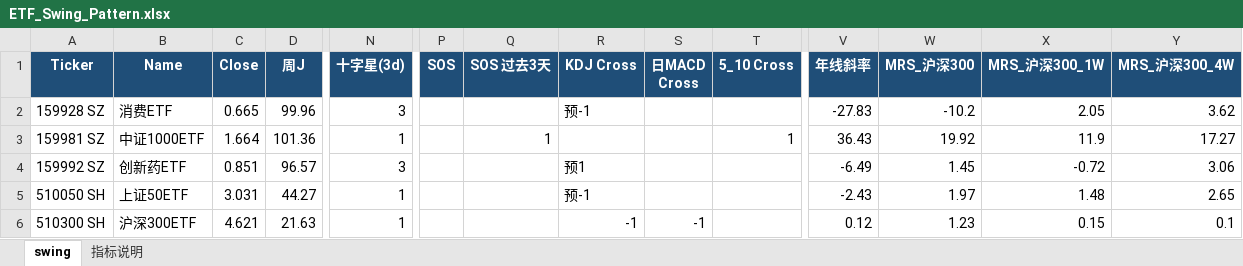
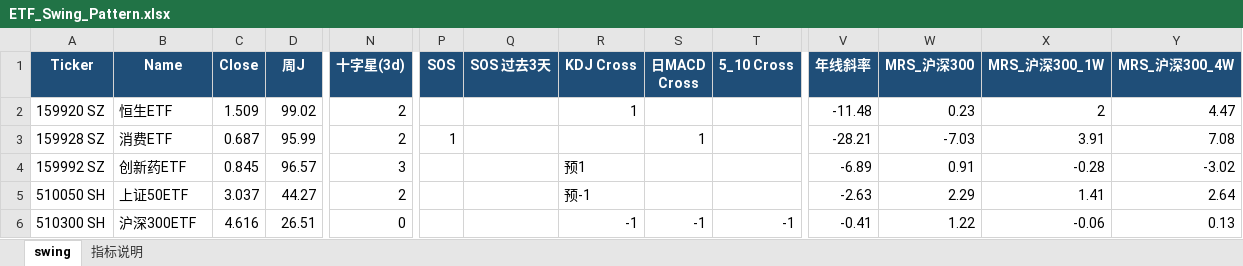
Before and after one commit to jibom/swing-pattern, an Excel workbook: ETF_Swing_Pattern.xlsx, sheet swing, drawn as a sheet; only a part is shown, gaps mark what is left out; values as stored, in another font and other column widths than the file's, no borders; removed rows and columns are numbered as before the commit, all else as after; rows hold the shown columns only; the diff covers the shown part only; the diff names each change by its address in the sheet, - before the commit and + after, or states it on an @@ line.

```diff
--- a/ETF_Swing_Pattern.xlsx (sheet swing)
+++ b/ETF_Swing_Pattern.xlsx (sheet swing)
+row 2: 159920 SZ | 恒生ETF | 1.509 | 99.02 | 2 |  |  | 1 |  |  | -11.48 | 0.23 | 2 | 4.47
-C3 (Close): 0.665
+C3 (Close): 0.687
-D3 (周J): 99.96
+D3 (周J): 95.99
-N3 (十字星(3d)): 3
+N3 (十字星(3d)): 2
-P3 (SOS): (empty)
+P3 (SOS): 1
-R3 (KDJ Cross): 预-1
+R3 (KDJ Cross): (empty)
-S3 (日MACD Cross): (empty)
+S3 (日MACD Cross): 1
-V3 (年线斜率): -27.83
+V3 (年线斜率): -28.21
-W3 (MRS_沪深300): -10.2
+W3 (MRS_沪深300): -7.03
-X3 (MRS_沪深300_1W): 2.05
+X3 (MRS_沪深300_1W): 3.91
-Y3 (MRS_沪深300_4W): 3.62
+Y3 (MRS_沪深300_4W): 7.08
-row 3: 159981 SZ | 中证1000ETF | 1.664 | 101.36 | 1 |  | 1 |  |  | 1 | 36.43 | 19.92 | 11.9 | 17.27
-C4 (Close): 0.851
+C4 (Close): 0.845
-V4 (年线斜率): -6.49
+V4 (年线斜率): -6.89
-W4 (MRS_沪深300): 1.45
+W4 (MRS_沪深300): 0.91
-X4 (MRS_沪深300_1W): -0.72
+X4 (MRS_沪深300_1W): -0.28
-Y4 (MRS_沪深300_4W): 3.06
+Y4 (MRS_沪深300_4W): -3.02
-C5 (Close): 3.031
+C5 (Close): 3.037
-N5 (十字星(3d)): 1
+N5 (十字星(3d)): 2
-V5 (年线斜率): -2.43
+V5 (年线斜率): -2.63
-W5 (MRS_沪深300): 1.97
+W5 (MRS_沪深300): 2.29
-X5 (MRS_沪深300_1W): 1.48
+X5 (MRS_沪深300_1W): 1.41
-Y5 (MRS_沪深300_4W): 2.65
+Y5 (MRS_沪深300_4W): 2.64
-C6 (Close): 4.621
+C6 (Close): 4.616
-D6 (周J): 21.63
+D6 (周J): 26.51
-N6 (十字星(3d)): 1
+N6 (十字星(3d)): 0
-T6 (5_10 Cross): (empty)
+T6 (5_10 Cross): -1
-V6 (年线斜率): 0.12
+V6 (年线斜率): -0.41
-W6 (MRS_沪深300): 1.23
+W6 (MRS_沪深300): 1.22
-X6 (MRS_沪深300_1W): 0.15
+X6 (MRS_沪深300_1W): -0.06
-Y6 (MRS_沪深300_4W): 0.1
+Y6 (MRS_沪深300_4W): 0.13
```
Also changed, not shown: 6 added rows, 6 removed rows and 134 edited cells elsewhere in this sheet, sheet 指标说明, A_Swing_Pattern.xlsx, HK_Swing_Pattern.xlsx, 1 other file.
